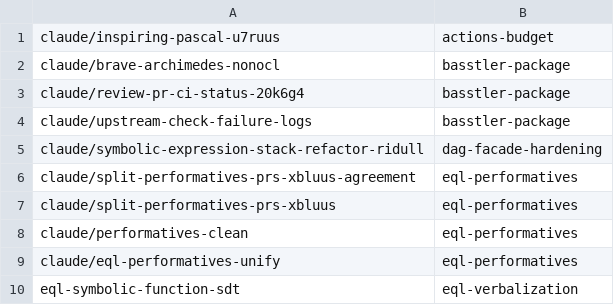
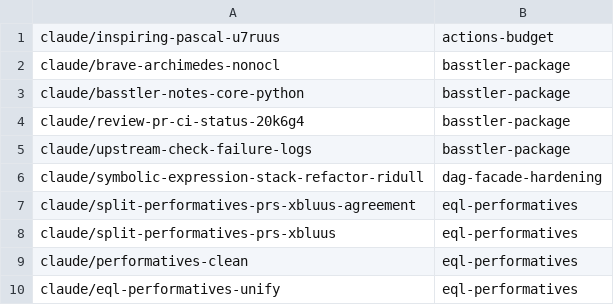
Before and after one commit to AbdelrhmanBassiouny/cognitive_robot_abstract_machine, a TSV file: .claude/personal/plans/_generated/branch-index.tsv, drawn as a sheet; only a part is shown; the shorter side is filled out with more unchanged rows; the diff names each change by its address in the sheet, - before the commit and + after, or states it on an @@ line.

Commit message:
Update plan manifest for basstler-package

```diff
--- a/.claude/personal/plans/_generated/branch-index.tsv
+++ b/.claude/personal/plans/_generated/branch-index.tsv
+row 3: claude/basstler-notes-core-python | basstler-package
```
Also changed, not shown: 1 other file.
